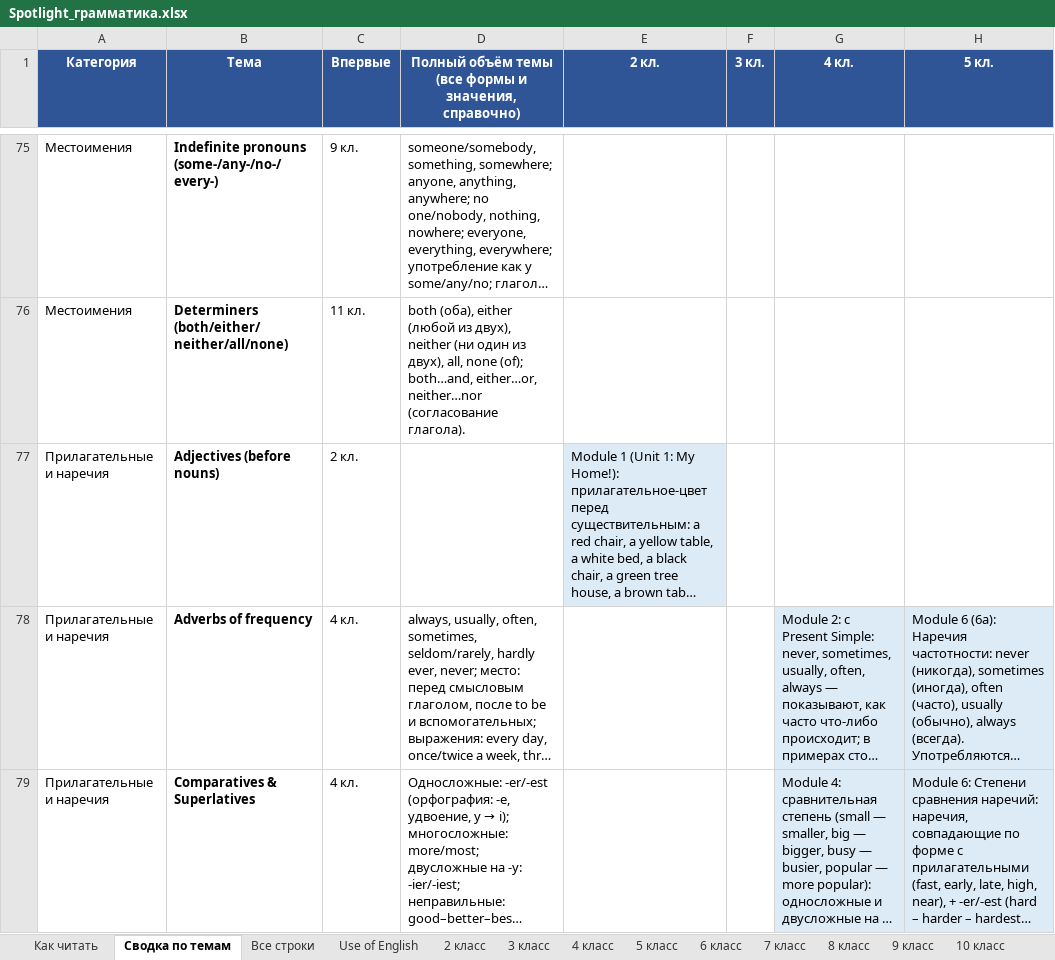
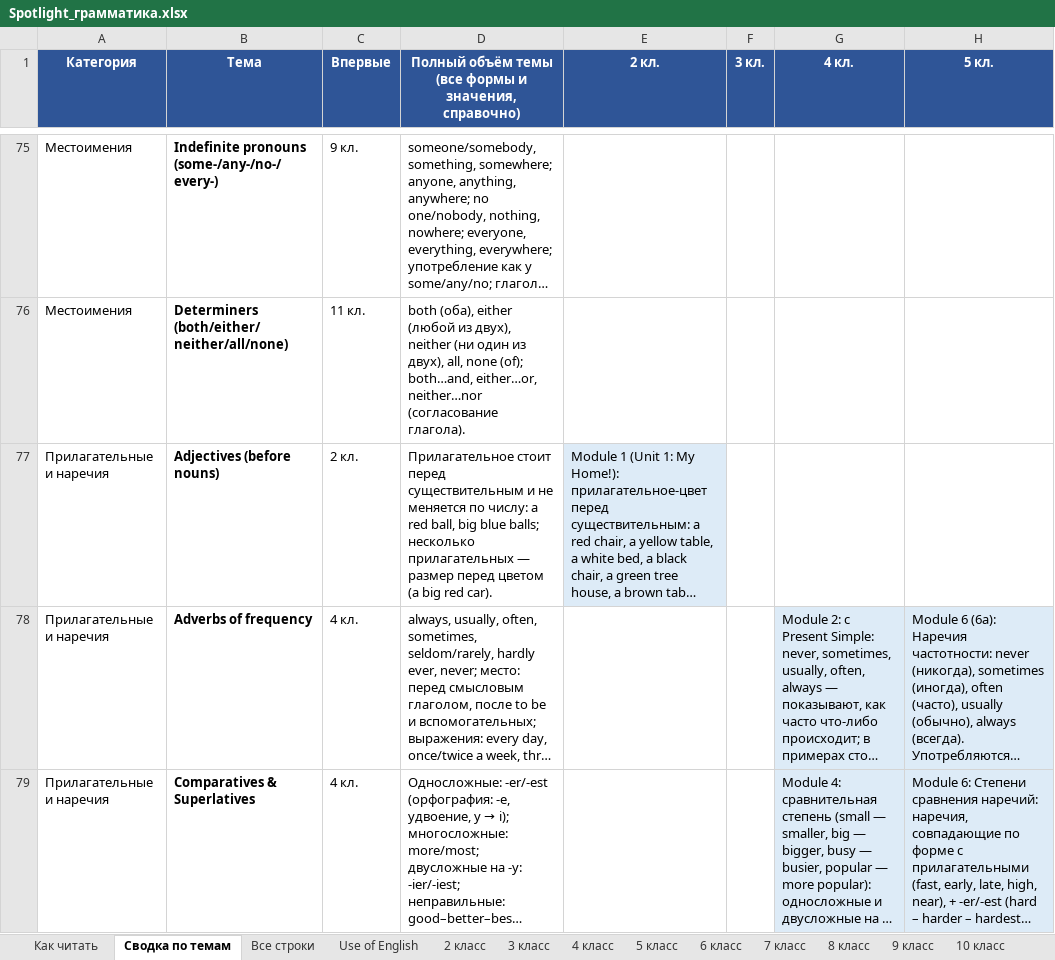
Before and after one commit to wowspeakschool-lang/classroom, an Excel workbook: spotlight/Spotlight_грамматика.xlsx, sheet Сводка по темам, drawn as a sheet; only a part is shown, gaps mark what is left out; long unchanged cells end in …; values as stored, in another font and other column widths than the file's, no borders; the diff covers the shown part only; the diff names each change by its address in the sheet, - before the commit and + after, or states it on an @@ line.

```diff
--- a/spotlight/Spotlight_грамматика.xlsx (sheet Сводка по темам)
+++ b/spotlight/Spotlight_грамматика.xlsx (sheet Сводка по темам)
-D77: (empty)
+D77: Прилагательное стоит перед существительным и не меняется по числу: a red ball, big blue balls; несколько прилагательных — размер перед цветом (a big red car).
```
Also changed, not shown: 1 edited cell elsewhere in this sheet, 1 other file.
